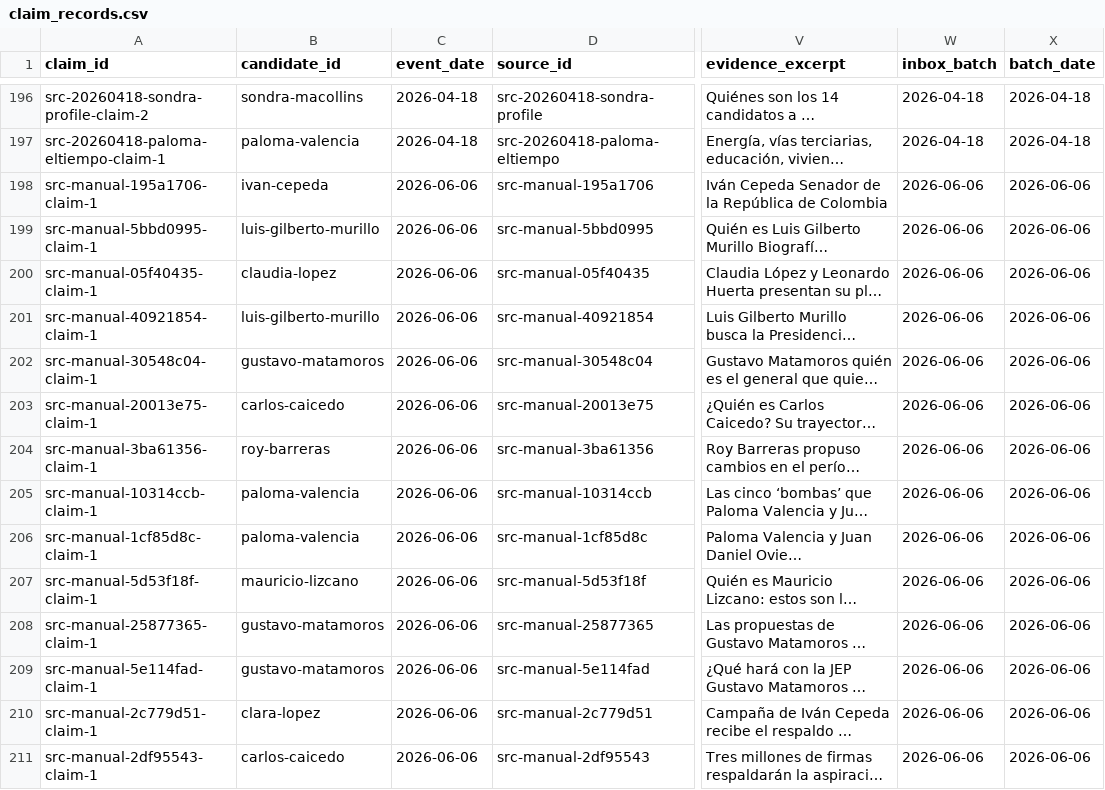
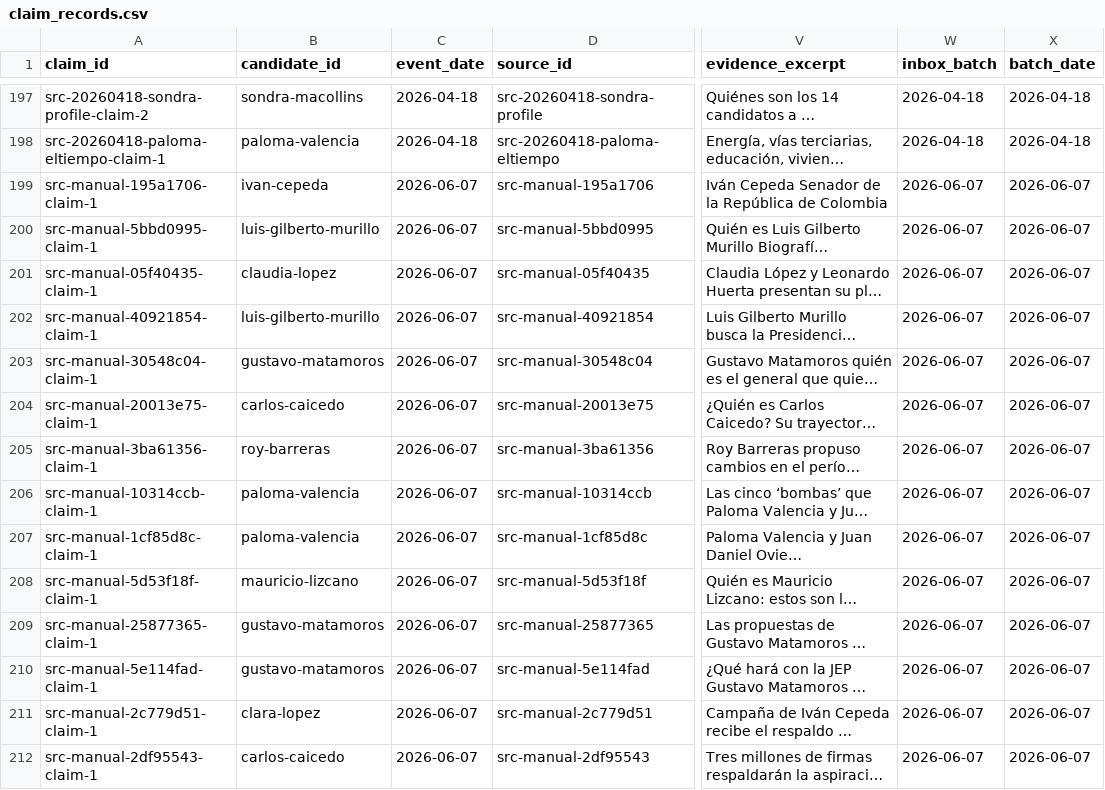
Before and after one commit to randrescastaneda/candidatos_presidenciales_colombia_2026, a CSV file: data/processed/claim_records.csv, drawn as a sheet; only a part is shown, gaps mark what is left out; long unchanged cells end in …; addresses are those after the commit; the diff covers the shown part only; the diff names each change by its address in the sheet, - before the commit and + after, or states it on an @@ line.

```diff
--- a/data/processed/claim_records.csv
+++ b/data/processed/claim_records.csv
-C199:C212 (event_date): 2026-06-06
+C199:C212 (event_date): 2026-06-07
-W199:W212 (inbox_batch): 2026-06-06
+W199:W212 (inbox_batch): 2026-06-07
-X199:X212 (batch_date): 2026-06-06
+X199:X212 (batch_date): 2026-06-07
```
Also changed, not shown: 1 added row and 54 edited cells elsewhere in this file, data/processed/manual_source_library.csv, data/processed/manual_source_registry.csv, 49 other files.
